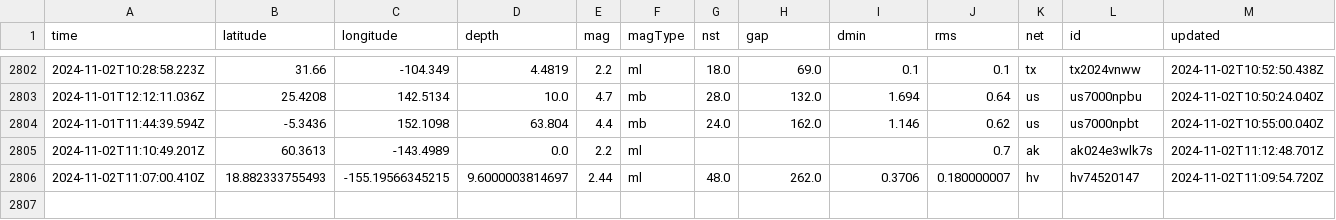
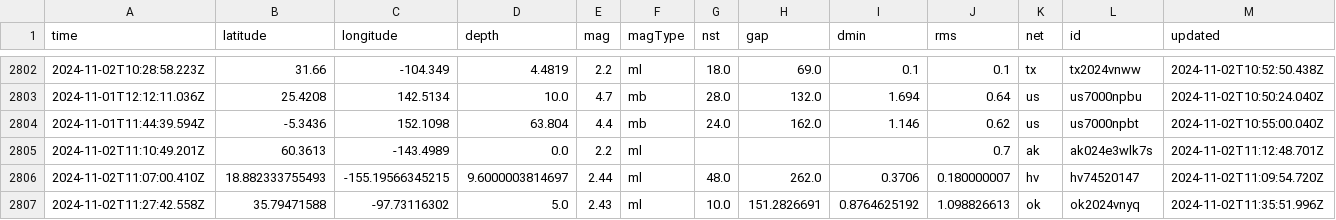
Before and after one commit to Aymen568/data-pipeline, a CSV file: usgs_main.csv, drawn as a sheet; only a part is shown, gaps mark what is left out; rows hold the shown columns only; the diff names each change by its address in the sheet, - before the commit and + after, or states it on an @@ line.

```diff
--- a/usgs_main.csv
+++ b/usgs_main.csv
+row 2807: 2024-11-02T11:27:42.558Z | 35.79471588 | -97.73116302 | 5.0 | 2.43 | ml | 10.0 | 151.2826691 | 0.8764625192 | 1.098826613 | ok | ok2024vnyq | 2024-11-02T11:35:51.996Z
```
Also changed, not shown: 1 other file.
